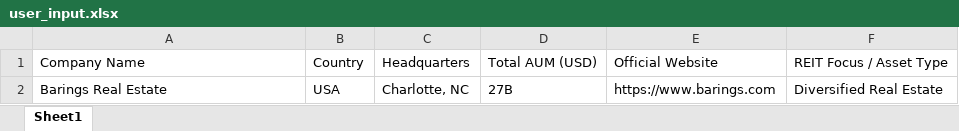
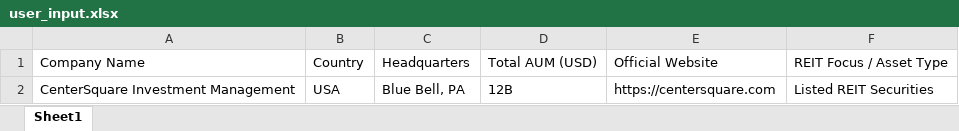
Before and after one commit to Sauravmehto/LinkedinScraper, an Excel workbook: data/user_input.xlsx, sheet Sheet1, drawn as a sheet; values as stored, in another font and other column widths than the file's, no borders; removed rows and columns are numbered as before the commit, all else as after; the diff names each change by its address in the sheet, - before the commit and + after, or states it on an @@ line.

```diff
--- a/data/user_input.xlsx (sheet Sheet1)
+++ b/data/user_input.xlsx (sheet Sheet1)
-row 2: Barings Real Estate | USA | Charlotte, NC | 27B | https://www.barings.com | Diversified Real Estate
+row 2: CenterSquare Investment Management | USA | Blue Bell, PA | 12B | https://centersquare.com | Listed REIT Securities
```
Also changed, not shown: 6 other files.
